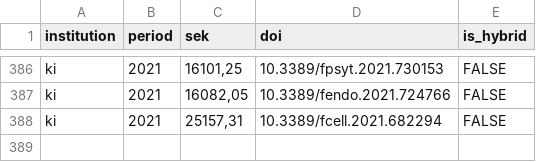
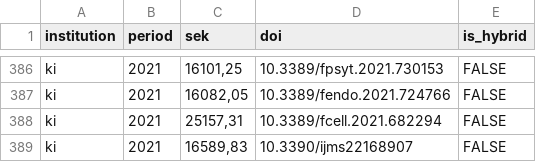
Before and after one commit to KIBiblioteket/OA-data, a CSV file: OpenAPC Sweden_2021.csv, drawn as a sheet; only a part is shown, gaps mark what is left out; the diff names each change by its address in the sheet, - before the commit and + after, or states it on an @@ line.

Commit message:
Add missing DOI  10.3390/ijms22168907

```diff
--- a/OpenAPC Sweden_2021.csv
+++ b/OpenAPC Sweden_2021.csv
+row 389: ki | 2021 | 16589,83 | 10.3390/ijms22168907 | FALSE
```
